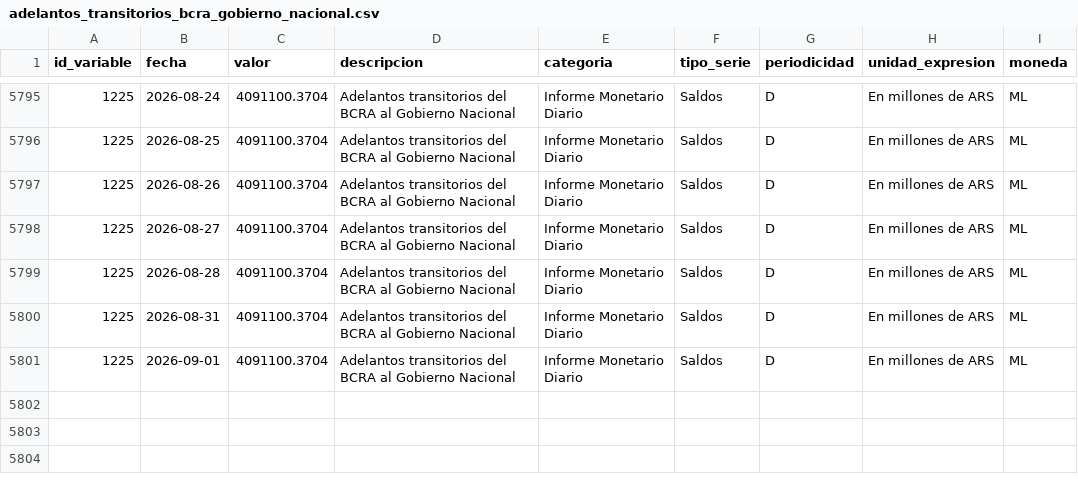
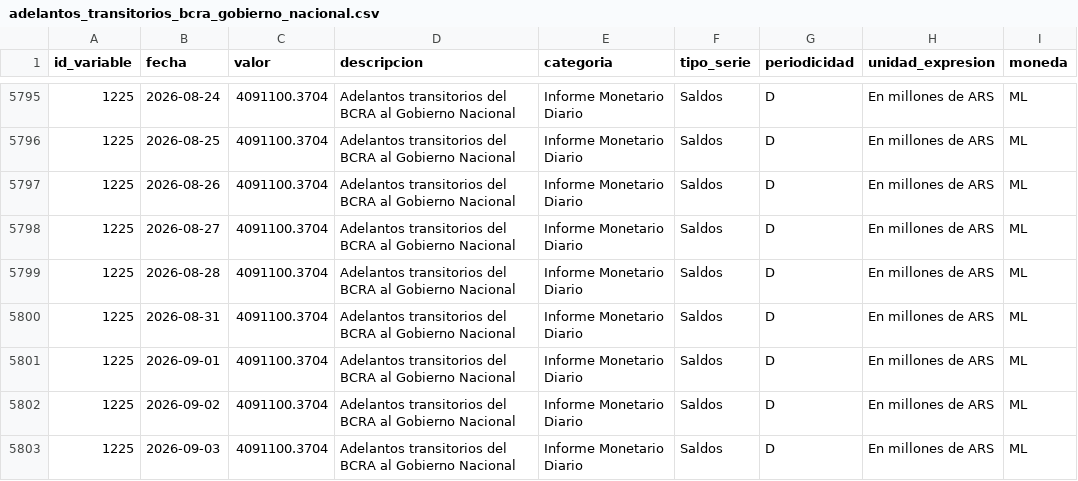
Before and after one commit to thomasriveros/BCRA_Data, a CSV file: data/subdatasets/adelantos_transitorios_bcra_gobierno_nacional.csv, drawn as a sheet; only a part is shown, gaps mark what is left out; the diff names each change by its address in the sheet, - before the commit and + after, or states it on an @@ line.

```diff
--- a/data/subdatasets/adelantos_transitorios_bcra_gobierno_nacional.csv
+++ b/data/subdatasets/adelantos_transitorios_bcra_gobierno_nacional.csv
+row 5802: 1225 | 2026-09-02 | 4091100.3704 | Adelantos transitorios del BCRA al Gobierno Nacional | Informe Monetario Diario | Saldos | D | En millones de ARS | ML
+row 5803: 1225 | 2026-09-03 | 4091100.3704 | Adelantos transitorios del BCRA al Gobierno Nacional | Informe Monetario Diario | Saldos | D | En millones de ARS | ML
```
Also changed, not shown: data/bcra_all_variables.csv, data/bcra_variables.csv, 1 other file.
